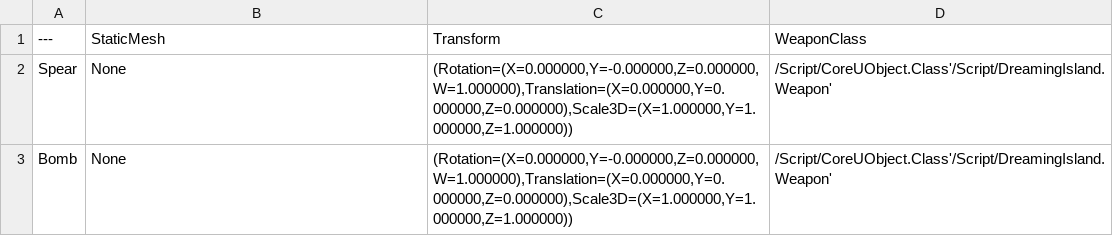
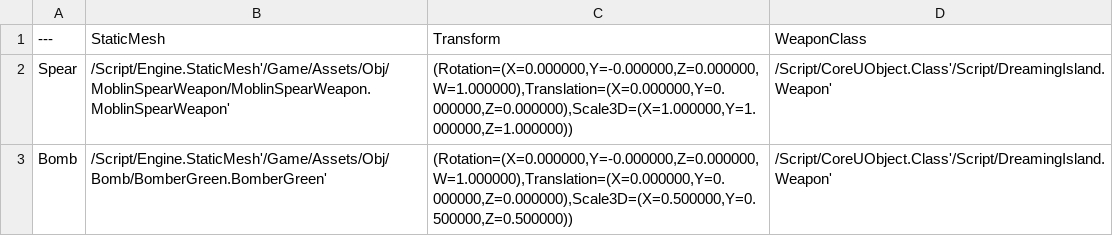
Before and after one commit to samang22/DreamingIsland, a CSV file: DreamingIsland/Content/Data/DT_Weapon.csv, drawn as a sheet.

```diff
--- a/DreamingIsland/Content/Data/DT_Weapon.csv
+++ b/DreamingIsland/Content/Data/DT_Weapon.csv
@@ -1,3 +1,3 @@
 ---,StaticMesh,Transform,WeaponClass
-Spear,"None","(Rotation=(X=0.000000,Y=-0.000000,Z=0.000000,W=1.000000),Translation=(X=0.000000,Y=0.000000,Z=0.000000),Scale3D=(X=1.000000,Y=1.000000,Z=1.000000))","/Script/CoreUObject.Class'/Script/DreamingIsland.Weapon'"
-Bomb,"None","(Rotation=(X=0.000000,Y=-0.000000,Z=0.000000,W=1.000000),Translation=(X=0.000000,Y=0.000000,Z=0.000000),Scale3D=(X=1.000000,Y=1.000000,Z=1.000000))","/Script/CoreUObject.Class'/Script/DreamingIsland.Weapon'"
+Spear,"/Script/Engine.StaticMesh'/Game/Assets/Obj/MoblinSpearWeapon/MoblinSpearWeapon.MoblinSpearWeapon'","(Rotation=(X=0.000000,Y=-0.000000,Z=0.000000,W=1.000000),Translation=(X=0.000000,Y=0.000000,Z=0.000000),Scale3D=(X=1.000000,Y=1.000000,Z=1.000000))","/Script/CoreUObject.Class'/Script/DreamingIsland.Weapon'"
+Bomb,"/Script/Engine.StaticMesh'/Game/Assets/Obj/Bomb/BomberGreen.BomberGreen'","(Rotation=(X=0.000000,Y=-0.000000,Z=0.000000,W=1.000000),Translation=(X=0.000000,Y=0.000000,Z=0.000000),Scale3D=(X=0.500000,Y=0.500000,Z=0.500000))","/Script/CoreUObject.Class'/Script/DreamingIsland.Weapon'"
```
Also changed, not shown: DreamingIsland/Content/Data/DT_Monster.csv, DreamingIsland/Content/Data/DT_NPC.csv, 26 other files.
